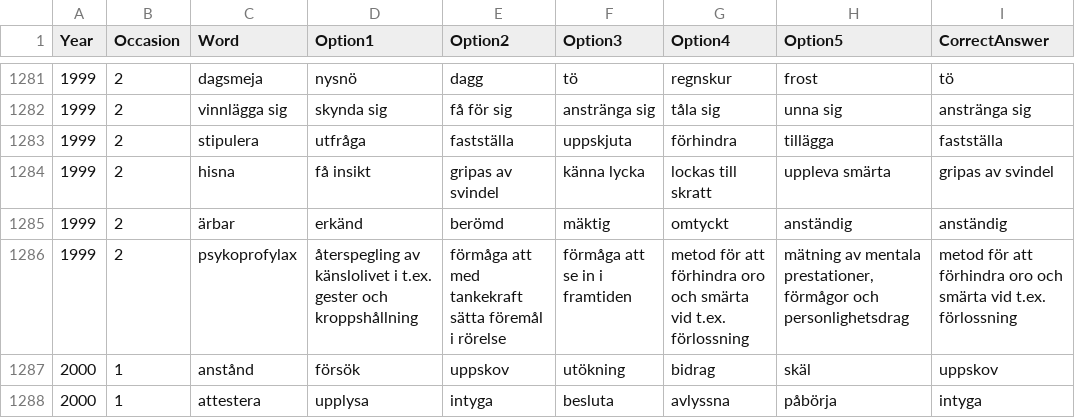
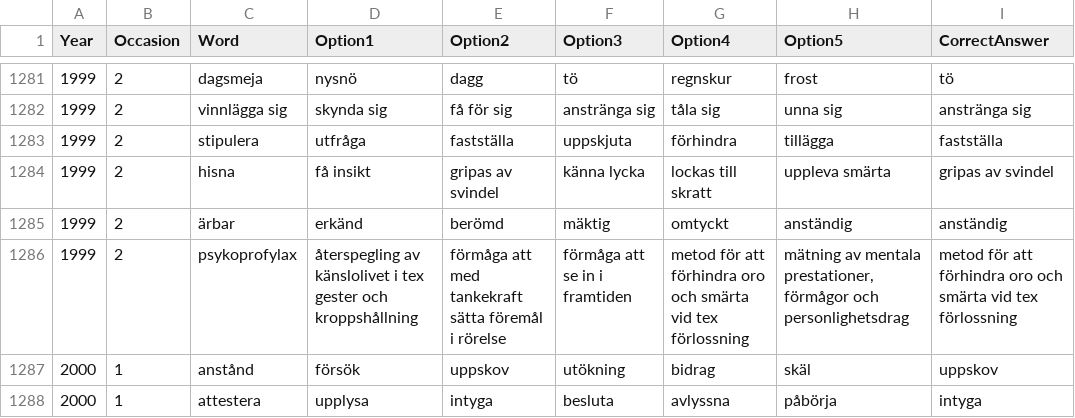
Before and after one commit to MarkusSvensson/hp-words, a CSV file: hp_words.csv, drawn as a sheet; only a part is shown, gaps mark what is left out.

Commit message:
Fix formatting issue in 'psykoprofylax' entry for 1999 vocabulary

```diff
--- a/hp_words.csv
+++ b/hp_words.csv
@@ -1285,3 +1285,3 @@ Year;Occasion;Word;Option1;Option2;Option3;Option4;Option5;CorrectAnswer
 1999;2;ärbar;erkänd;berömd;mäktig;omtyckt;anständig;anständig
-1999;2;psykoprofylax;återspegling av känslolivet i t.ex. gester och kroppshållning;förmåga att med tankekraft sätta föremål i rörelse;förmåga att se in i framtiden;metod för att förhindra oro och smärta vid t.ex. förlossning;mätning av mentala prestationer, förmågor och personlighetsdrag;metod för att förhindra oro och smärta vid t.ex. förlossning
+1999;2;psykoprofylax;återspegling av känslolivet i tex gester och kroppshållning;förmåga att med tankekraft sätta föremål i rörelse;förmåga att se in i framtiden;metod för att förhindra oro och smärta vid tex förlossning;mätning av mentala prestationer, förmågor och personlighetsdrag;metod för att förhindra oro och smärta vid tex förlossning
 2000;1;anstånd;försök;uppskov;utökning;bidrag;skäl;uppskov
```
